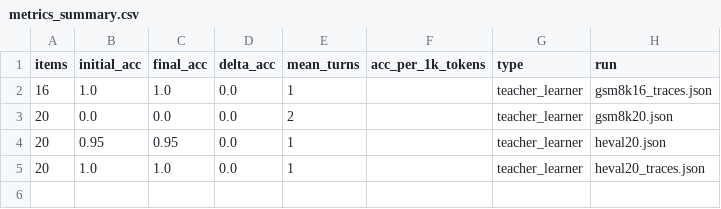
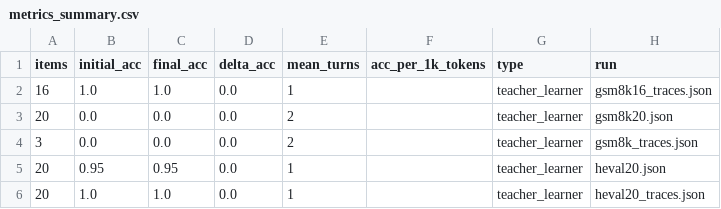
Before and after one commit to StanchPillow55/Algoverse-Self-Correction-Classification, a CSV file: reports/smoke/processed/metrics_summary.csv, drawn as a sheet.

Commit message:
Fix: GSM8K 1k eval subset + loader; smoke passes with real counts; traces writer verified; harness parity recorded; tests/plots updated

```diff
--- a/reports/smoke/processed/metrics_summary.csv
+++ b/reports/smoke/processed/metrics_summary.csv
@@ -3,2 +3,3 @@ items,initial_acc,final_acc,delta_acc,mean_turns,acc_per_1k_tokens,type,run
 20,0.0,0.0,0.0,2,,teacher_learner,gsm8k20.json
+3,0.0,0.0,0.0,2,,teacher_learner,gsm8k_traces.json
 20,0.95,0.95,0.0,1,,teacher_learner,heval20.json
```
Also changed, not shown: 48 other files.
